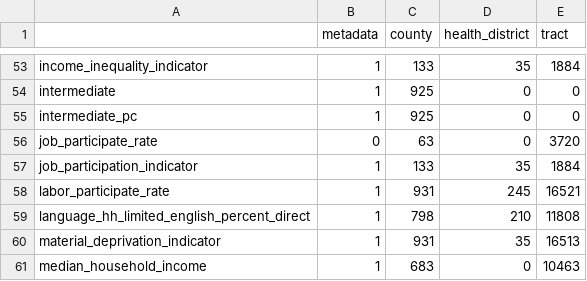
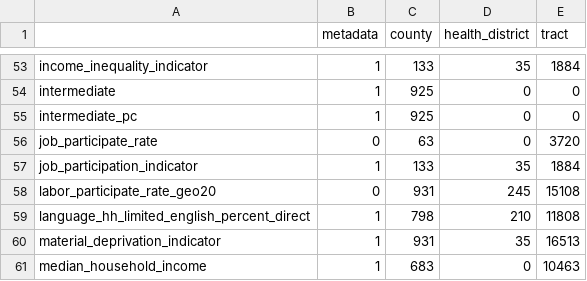
Before and after one commit to uva-bi-sdad/vdh_rural_health_site, a CSV file: docs/data/coverage.csv, drawn as a sheet; only a part is shown, gaps mark what is left out.

```diff
--- a/docs/data/coverage.csv
+++ b/docs/data/coverage.csv
@@ -57,3 +57,3 @@
 "job_participation_indicator",1,133,35,1884
-"labor_participate_rate",1,931,245,16521
+"labor_participate_rate_geo20",0,931,245,15108
 "language_hh_limited_english_percent_direct",1,798,210,11808
```
Also changed, not shown: 11 other files.
